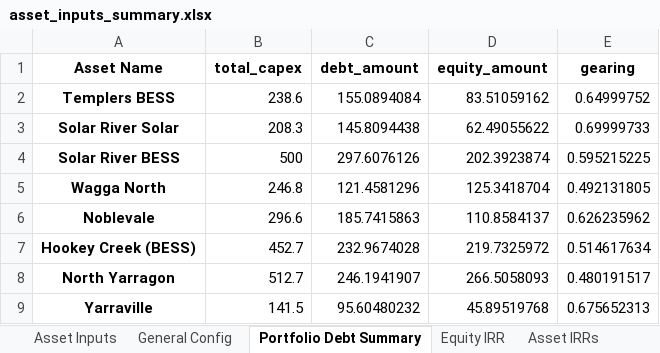
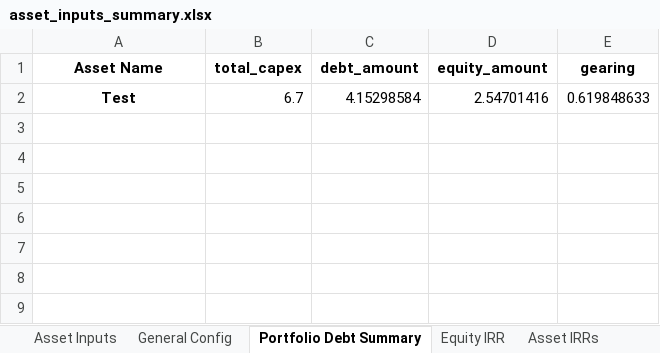
Before and after one commit to woodid012/backend-renew, an Excel workbook: output/model_results/asset_inputs_summary.xlsx, sheet Portfolio Debt Summary, drawn as a sheet; values as stored, in another font and other column widths than the file's, no borders; removed rows and columns are numbered as before the commit, all else as after; the diff names each change by its address in the sheet, - before the commit and + after, or states it on an @@ line.

```diff
--- a/output/model_results/asset_inputs_summary.xlsx (sheet Portfolio Debt Summary)
+++ b/output/model_results/asset_inputs_summary.xlsx (sheet Portfolio Debt Summary)
-row 2: Templers BESS | 238.6 | 155.0894084 | 83.51059162 | 0.64999752
-row 3: Solar River Solar | 208.3 | 145.8094438 | 62.49055622 | 0.69999733
-row 4: Solar River BESS | 500 | 297.6076126 | 202.3923874 | 0.595215225
-row 5: Wagga North | 246.8 | 121.4581296 | 125.3418704 | 0.492131805
-row 6: Noblevale | 296.6 | 185.7415863 | 110.8584137 | 0.626235962
-row 7: Hookey Creek (BESS) | 452.7 | 232.9674028 | 219.7325972 | 0.514617634
-row 8: North Yarragon | 512.7 | 246.1941907 | 266.5058093 | 0.480191517
-row 9: Yarraville | 141.5 | 95.60480232 | 45.89519768 | 0.675652313
+row 2: Test | 6.7 | 4.15298584 | 2.54701416 | 0.619848633
```
Also changed, not shown: sheet Asset Inputs, sheet Asset IRRs, sheet Equity IRR, output/model_results/asset_1.xlsx, output/model_results/assets_combined.xlsx, 14 other files.
